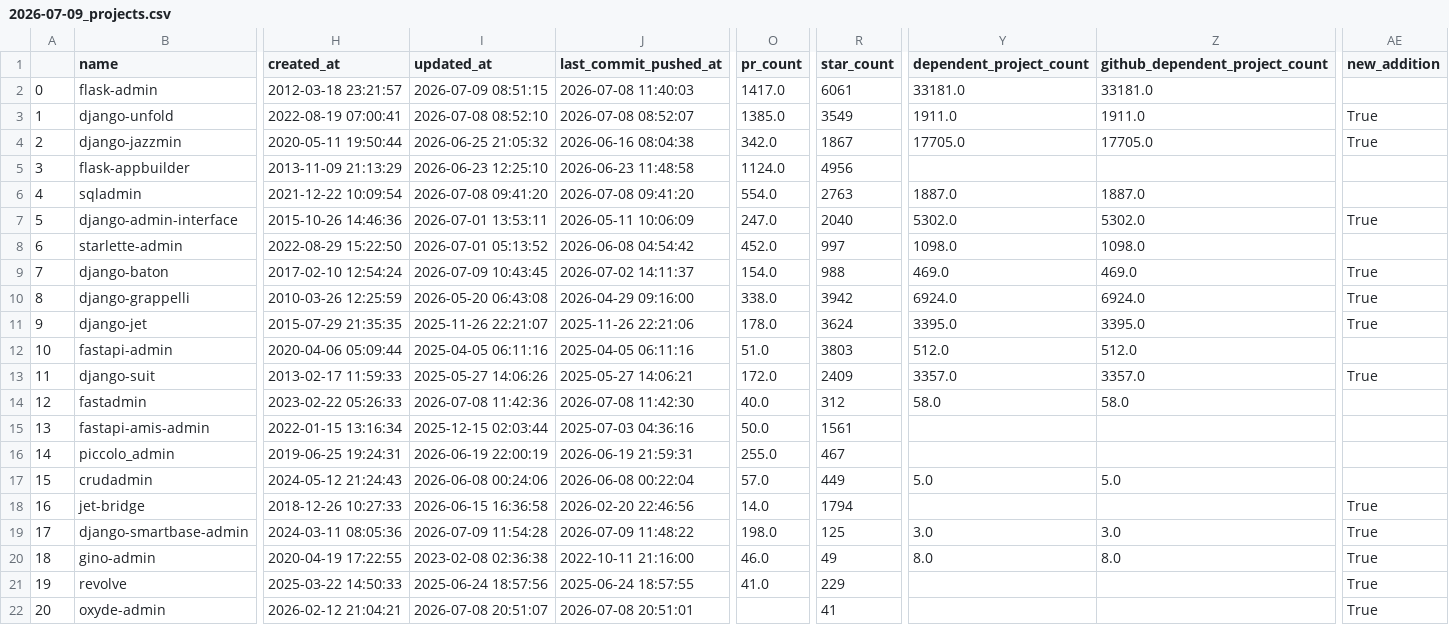
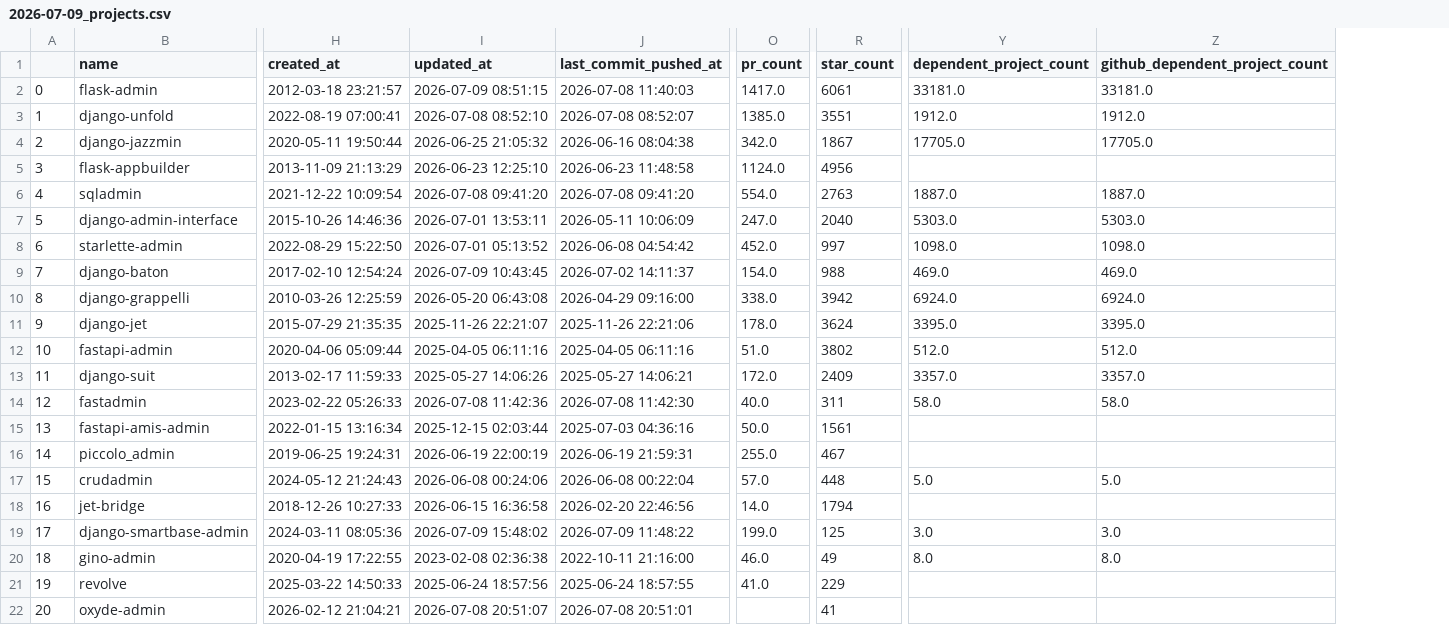
Before and after one commit to hasansezertasan/awesome-python-admin, a CSV file: history/2026-07-09_projects.csv, drawn as a sheet; only a part is shown, gaps mark what is left out; the diff names each change by its address in the sheet, - before the commit and + after, or states it on an @@ line.

```diff
--- a/history/2026-07-09_projects.csv
+++ b/history/2026-07-09_projects.csv
-column AE (new_addition), rows 3-22: True | True |  |  | True |  | True | True | True |  | True |  |  |  |  | True | True | True | True | True
-R3 (star_count): 3549
+R3 (star_count): 3551
-Y3 (dependent_project_count): 1911.0
+Y3 (dependent_project_count): 1912.0
-Z3 (github_dependent_project_count): 1911.0
+Z3 (github_dependent_project_count): 1912.0
-Y7 (dependent_project_count): 5302.0
+Y7 (dependent_project_count): 5303.0
-Z7 (github_dependent_project_count): 5302.0
+Z7 (github_dependent_project_count): 5303.0
-R12 (star_count): 3803
+R12 (star_count): 3802
-R14 (star_count): 312
+R14 (star_count): 311
-R17 (star_count): 449
+R17 (star_count): 448
-I19 (updated_at): 2026-07-09 11:54:28
+I19 (updated_at): 2026-07-09 15:48:02
-O19 (pr_count): 198.0
+O19 (pr_count): 199.0
```
Also changed, not shown: 3 other files.
